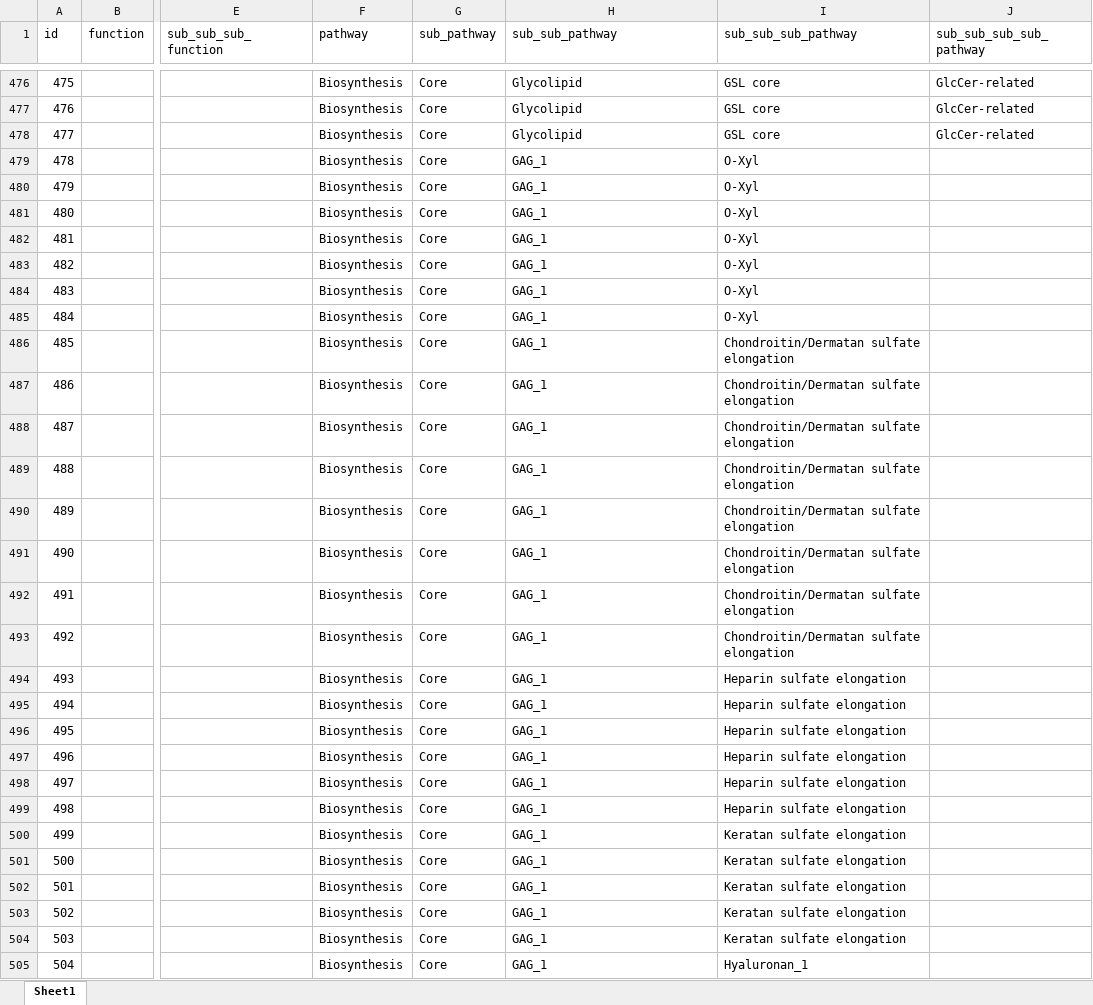
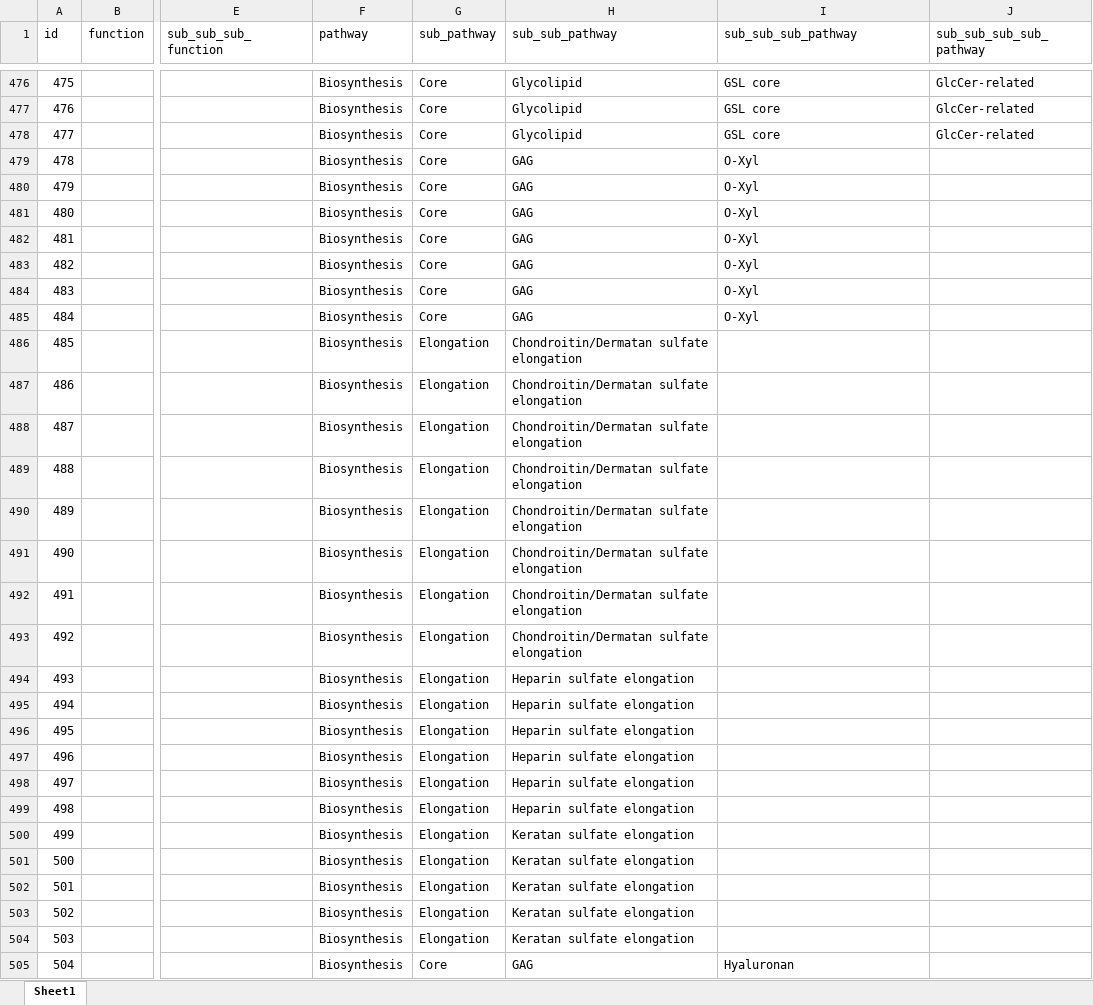
Before and after one commit to neel-lab/webGlycoEnzDB, an Excel workbook: dataloader/data/GlycoEnzOntoDB.xlsx, sheet Sheet1, drawn as a sheet; only a part is shown, gaps mark what is left out; values as stored, in another font and other column widths than the file's, no borders; the diff covers the shown part only; the diff names each change by its address in the sheet, - before the commit and + after, or states it on an @@ line.

Commit message:
Removed _[0-9] from the subclass names

```diff
--- a/dataloader/data/GlycoEnzOntoDB.xlsx (sheet Sheet1)
+++ b/dataloader/data/GlycoEnzOntoDB.xlsx (sheet Sheet1)
-H479:H485 (sub_sub_pathway): GAG_1
+H479:H485 (sub_sub_pathway): GAG
-G486:G504 (sub_pathway): Core
+G486:G504 (sub_pathway): Elongation
-H486:H493 (sub_sub_pathway): GAG_1
+H486:H493 (sub_sub_pathway): Chondroitin/Dermatan sulfate elongation
-I486:I493 (sub_sub_sub_pathway): Chondroitin/Dermatan sulfate elongation
+I486:I493 (sub_sub_sub_pathway): (empty)
-H494:H499 (sub_sub_pathway): GAG_1
+H494:H499 (sub_sub_pathway): Heparin sulfate elongation
-I494:I499 (sub_sub_sub_pathway): Heparin sulfate elongation
+I494:I499 (sub_sub_sub_pathway): (empty)
-H500:H504 (sub_sub_pathway): GAG_1
+H500:H504 (sub_sub_pathway): Keratan sulfate elongation
-I500:I504 (sub_sub_sub_pathway): Keratan sulfate elongation
+I500:I504 (sub_sub_sub_pathway): (empty)
-H505 (sub_sub_pathway): GAG_1
+H505 (sub_sub_pathway): GAG
-I505 (sub_sub_sub_pathway): Hyaluronan_1
+I505 (sub_sub_sub_pathway): Hyaluronan
```
Also changed, not shown: 440 edited cells elsewhere in this sheet, 2 other files.
